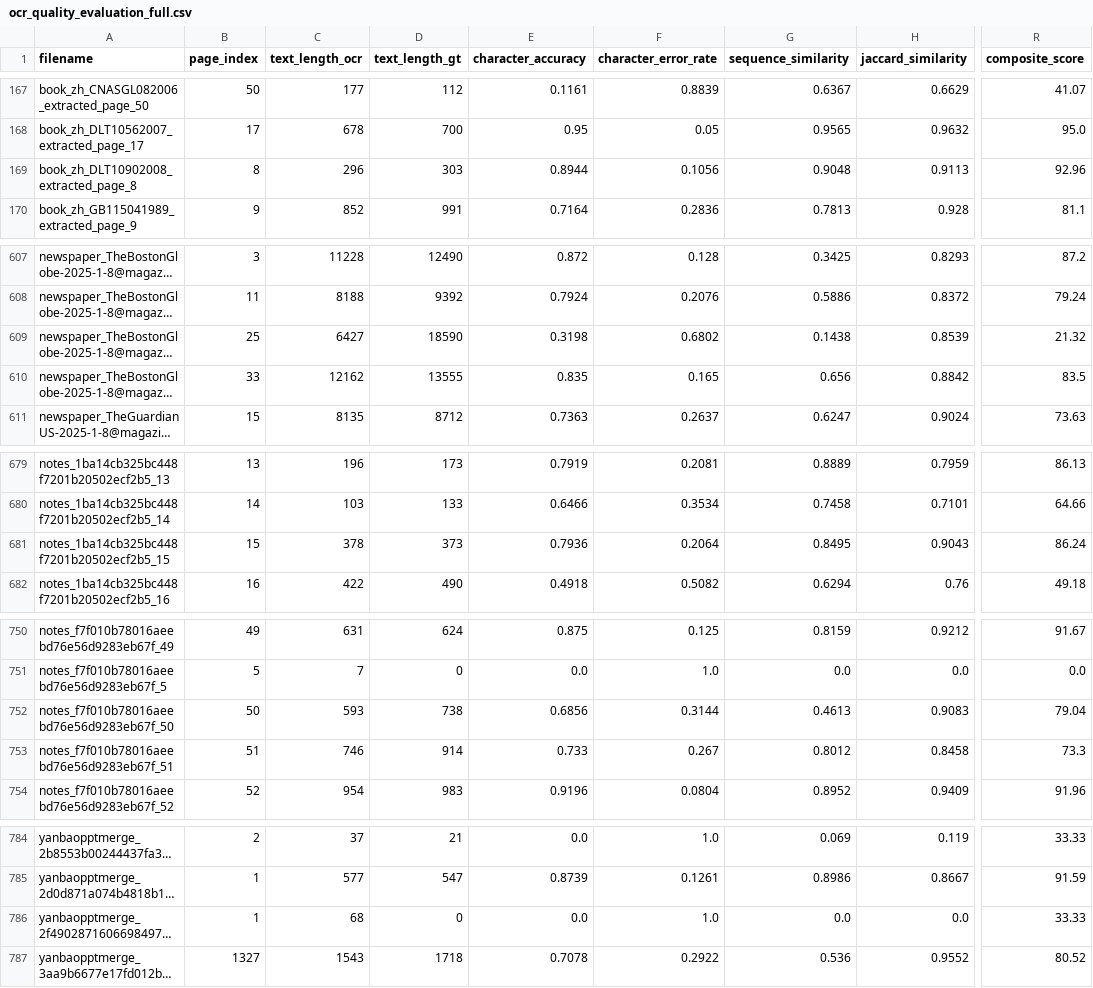
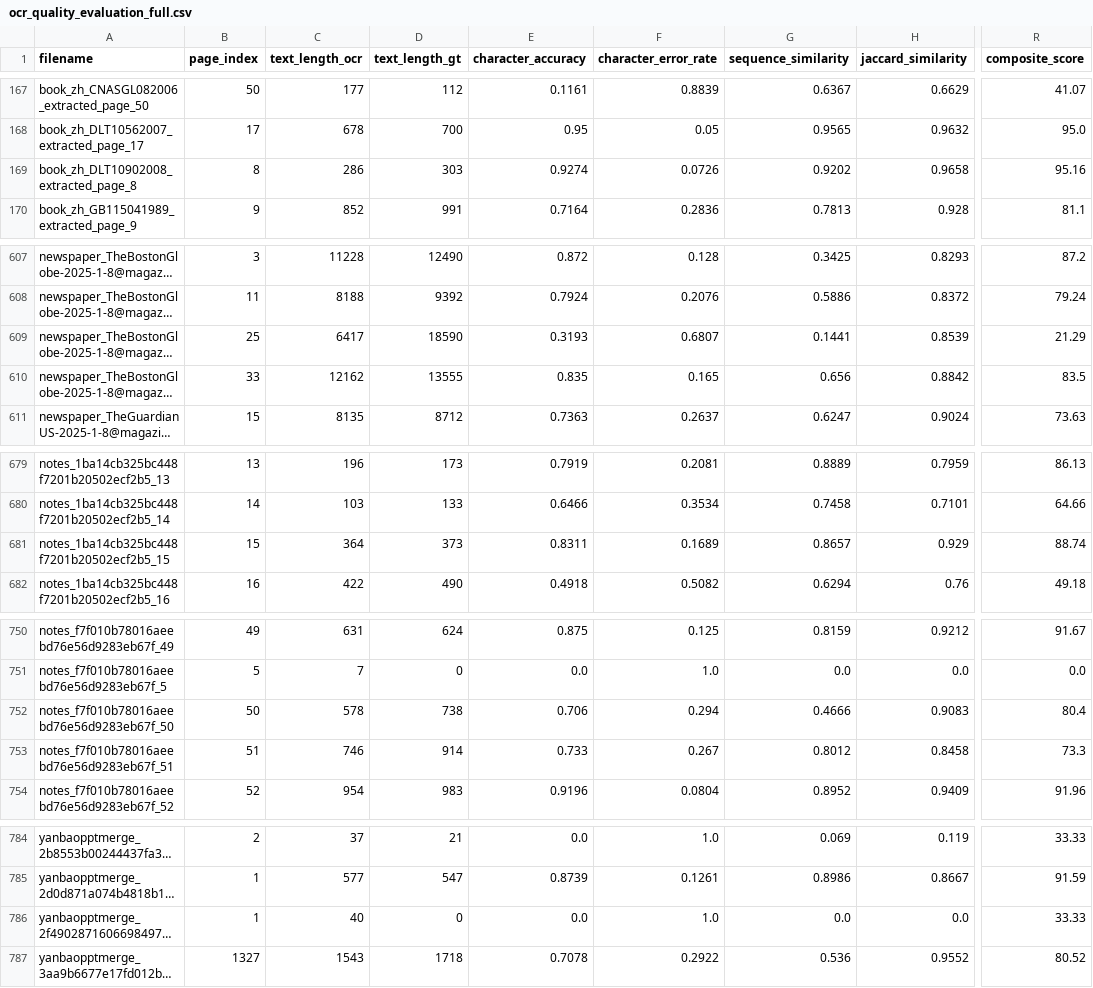
Before and after one commit to sangowu/pdf_rag, a CSV file: results/ocr_quality_evaluation_full.csv, drawn as a sheet; only a part is shown, gaps mark what is left out; long unchanged cells end in …; the diff names each change by its address in the sheet, - before the commit and + after, or states it on an @@ line.

```diff
--- a/results/ocr_quality_evaluation_full.csv
+++ b/results/ocr_quality_evaluation_full.csv
-C169 (text_length_ocr): 296
+C169 (text_length_ocr): 286
-E169 (character_accuracy): 0.8944
+E169 (character_accuracy): 0.9274
-F169 (character_error_rate): 0.1056
+F169 (character_error_rate): 0.0726
-G169 (sequence_similarity): 0.9048
+G169 (sequence_similarity): 0.9202
-H169 (jaccard_similarity): 0.9113
+H169 (jaccard_similarity): 0.9658
-R169 (composite_score): 92.96
+R169 (composite_score): 95.16
-C609 (text_length_ocr): 6427
+C609 (text_length_ocr): 6417
-E609 (character_accuracy): 0.3198
+E609 (character_accuracy): 0.3193
-F609 (character_error_rate): 0.6802
+F609 (character_error_rate): 0.6807
-G609 (sequence_similarity): 0.1438
+G609 (sequence_similarity): 0.1441
-R609 (composite_score): 21.32
+R609 (composite_score): 21.29
-C681 (text_length_ocr): 378
+C681 (text_length_ocr): 364
-E681 (character_accuracy): 0.7936
+E681 (character_accuracy): 0.8311
-F681 (character_error_rate): 0.2064
+F681 (character_error_rate): 0.1689
-G681 (sequence_similarity): 0.8495
+G681 (sequence_similarity): 0.8657
-H681 (jaccard_similarity): 0.9043
+H681 (jaccard_similarity): 0.929
-R681 (composite_score): 86.24
+R681 (composite_score): 88.74
-C752 (text_length_ocr): 593
+C752 (text_length_ocr): 578
-E752 (character_accuracy): 0.6856
+E752 (character_accuracy): 0.706
-F752 (character_error_rate): 0.3144
+F752 (character_error_rate): 0.294
-G752 (sequence_similarity): 0.4613
+G752 (sequence_similarity): 0.4666
-R752 (composite_score): 79.04
+R752 (composite_score): 80.4
-C786 (text_length_ocr): 68
+C786 (text_length_ocr): 40
```
Also changed, not shown: 1 other file.
